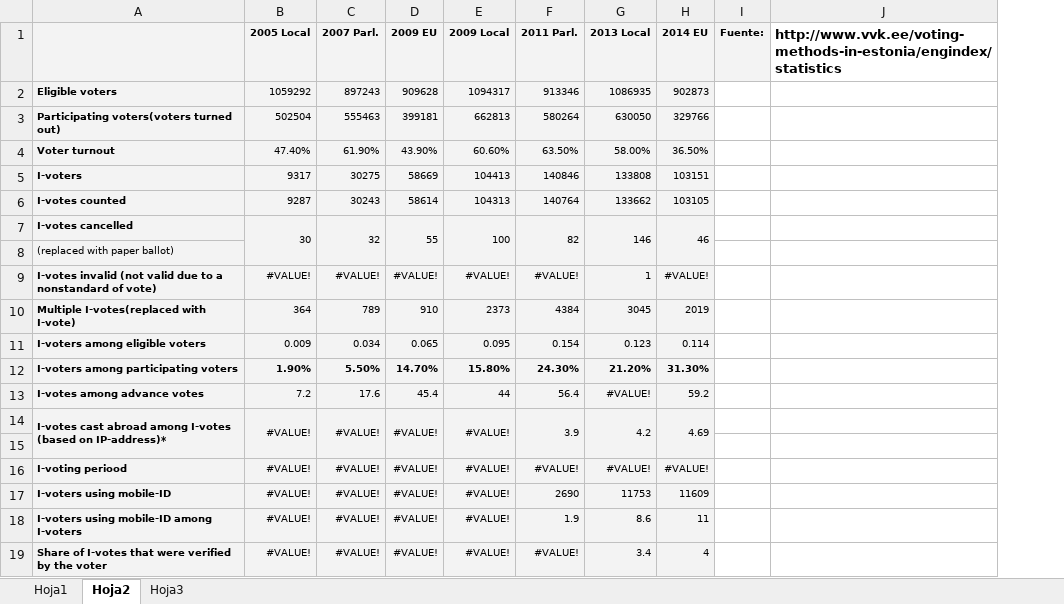
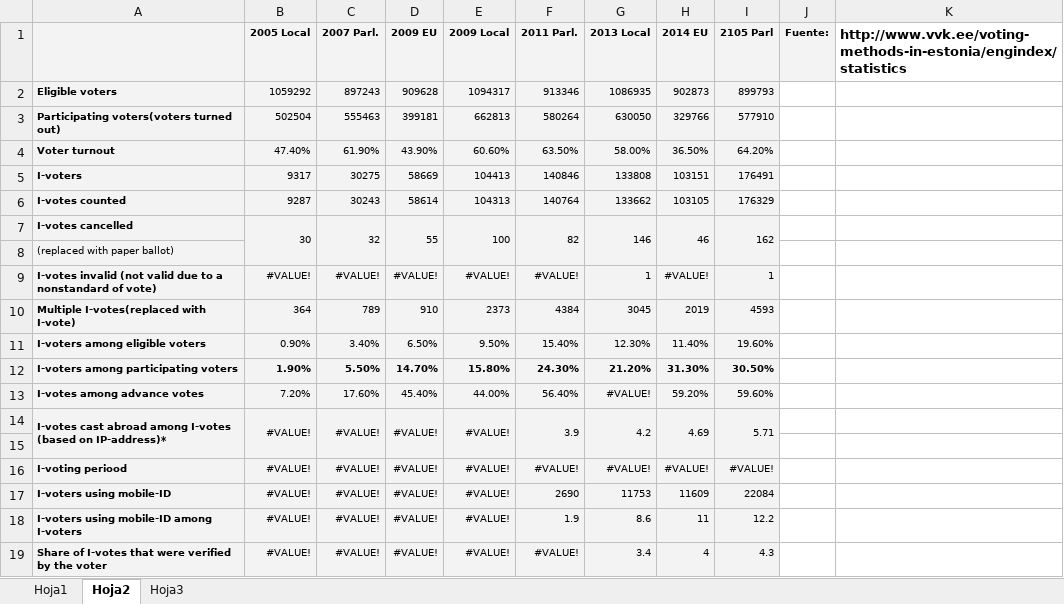
Before and after one commit to Betisman/pfc-carlosjg, an Excel workbook: doc/memoria/recursos/estonia.xlsx, sheet Hoja2, drawn as a sheet; values as stored, in another font and other column widths than the file's, no borders; charts and pictures not drawn; the diff names each change by its address in the sheet, - before the commit and + after, or states it on an @@ line.

Commit message:
actualizo info de Estonia al 2015

```diff
--- a/doc/memoria/recursos/estonia.xlsx (sheet Hoja2)
+++ b/doc/memoria/recursos/estonia.xlsx (sheet Hoja2)
+column I (2105 Parl), rows 2-19: 899793 | 577910 | 64.20% | 176491 | 176329 | 162 |  | 1 | 4593 | 19.60% | 30.50% | 59.60% | 5.71 |  | #VALUE! | 22084 | 12.2 | 4.3
-B11 (2005 Local): 0.009
+B11 (2005 Local): 0.90%
-C11 (2007 Parl.): 0.034
+C11 (2007 Parl.): 3.40%
-D11 (2009 EU): 0.065
+D11 (2009 EU): 6.50%
-E11 (2009 Local): 0.095
+E11 (2009 Local): 9.50%
-F11 (2011 Parl.): 0.154
+F11 (2011 Parl.): 15.40%
-G11 (2013 Local): 0.123
+G11 (2013 Local): 12.30%
-H11 (2014 EU): 0.114
+H11 (2014 EU): 11.40%
-B13 (2005 Local): 7.2
+B13 (2005 Local): 7.20%
-C13 (2007 Parl.): 17.6
+C13 (2007 Parl.): 17.60%
-D13 (2009 EU): 45.4
+D13 (2009 EU): 45.40%
-E13 (2009 Local): 44
+E13 (2009 Local): 44.00%
-F13 (2011 Parl.): 56.4
+F13 (2011 Parl.): 56.40%
-H13 (2014 EU): 59.2
+H13 (2014 EU): 59.20%
```
Also changed, not shown: sheet Hoja1, formulas that keep their value, charts or pictures, 2 other files.
